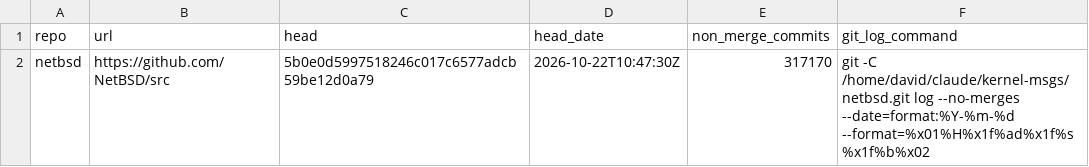
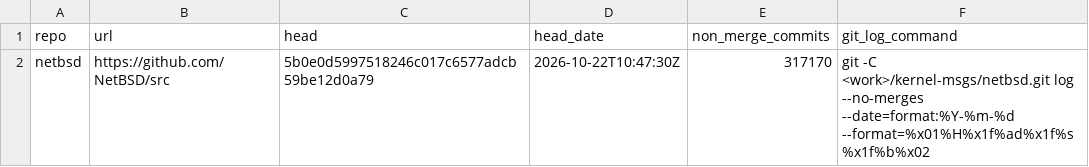
Before and after one commit to moebiusV/pdp64, a CSV file: docs/codegen-data/kernelpain/msgs-netbsd-meta.csv, drawn as a sheet.

```diff
--- a/docs/codegen-data/kernelpain/msgs-netbsd-meta.csv
+++ b/docs/codegen-data/kernelpain/msgs-netbsd-meta.csv
@@ -1,2 +1,2 @@
 repo,url,head,head_date,non_merge_commits,git_log_command
-netbsd,https://github.com/NetBSD/src,5b0e0d5997518246c017c6577adcb59be12d0a79,2026-10-22T10:47:30Z,317170,git -C /home/david/claude/kernel-msgs/netbsd.git log --no-merges --date=format:%Y-%m-%d --format=%x01%H%x1f%ad%x1f%s%x1f%b%x02
+netbsd,https://github.com/NetBSD/src,5b0e0d5997518246c017c6577adcb59be12d0a79,2026-10-22T10:47:30Z,317170,git -C <work>/kernel-msgs/netbsd.git log --no-merges --date=format:%Y-%m-%d --format=%x01%H%x1f%ad%x1f%s%x1f%b%x02
```
Also changed, not shown: docs/codegen-data/kernelpain/msgs-freebsd-meta.csv, docs/codegen-data/kernelpain/msgs-linux-meta.csv, 19 other files.
